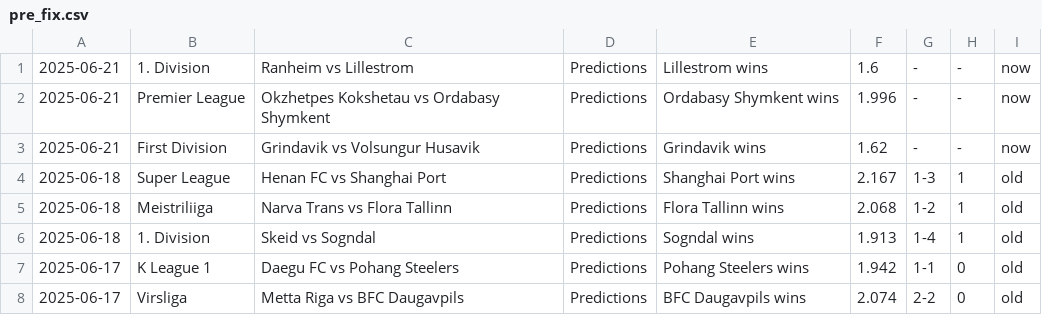
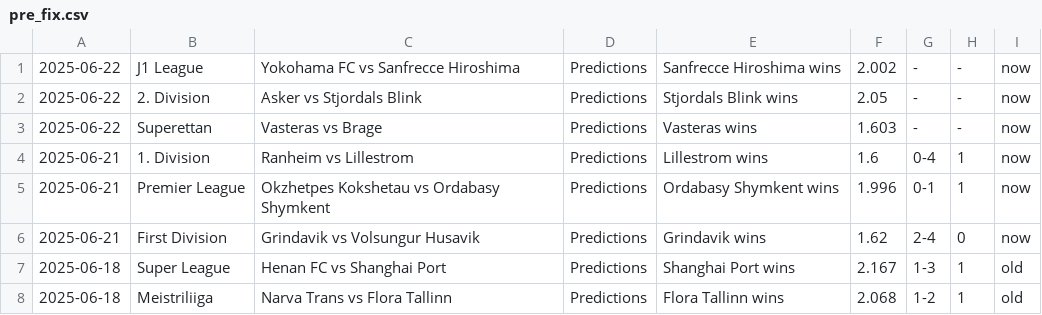
Before and after one commit to htetmyet/footytips, a CSV file: pre_fix.csv, drawn as a sheet; only a part is shown; the shorter side is filled out with more unchanged rows.

```diff
--- a/pre_fix.csv
+++ b/pre_fix.csv
@@ -1,4 +1,7 @@
-2025-06-21,1. Division,Ranheim vs Lillestrom,Predictions,Lillestrom wins,1.6,-,-,now
-2025-06-21,Premier League,Okzhetpes Kokshetau vs Ordabasy Shymkent,Predictions,Ordabasy Shymkent wins,1.996,-,-,now
-2025-06-21,First Division,Grindavik vs Volsungur Husavik,Predictions,Grindavik wins,1.62,-,-,now
+2025-06-22,J1 League,Yokohama FC vs Sanfrecce Hiroshima,Predictions,Sanfrecce Hiroshima wins,2.002,-,-,now
+2025-06-22,2. Division,Asker vs Stjordals Blink,Predictions,Stjordals Blink wins,2.05,-,-,now
+2025-06-22,Superettan,Vasteras vs Brage,Predictions,Vasteras wins,1.603,-,-,now
+2025-06-21,1. Division,Ranheim vs Lillestrom,Predictions,Lillestrom wins,1.6,0-4,1,now
+2025-06-21,Premier League,Okzhetpes Kokshetau vs Ordabasy Shymkent,Predictions,Ordabasy Shymkent wins,1.996,0-1,1,now
+2025-06-21,First Division,Grindavik vs Volsungur Husavik,Predictions,Grindavik wins,1.62,2-4,0,now
 2025-06-18,Super League,Henan FC vs Shanghai Port,Predictions,Shanghai Port wins,2.167,1-3,1,old
```
Also changed, not shown: free_fix.csv, tmp_fix.csv.
